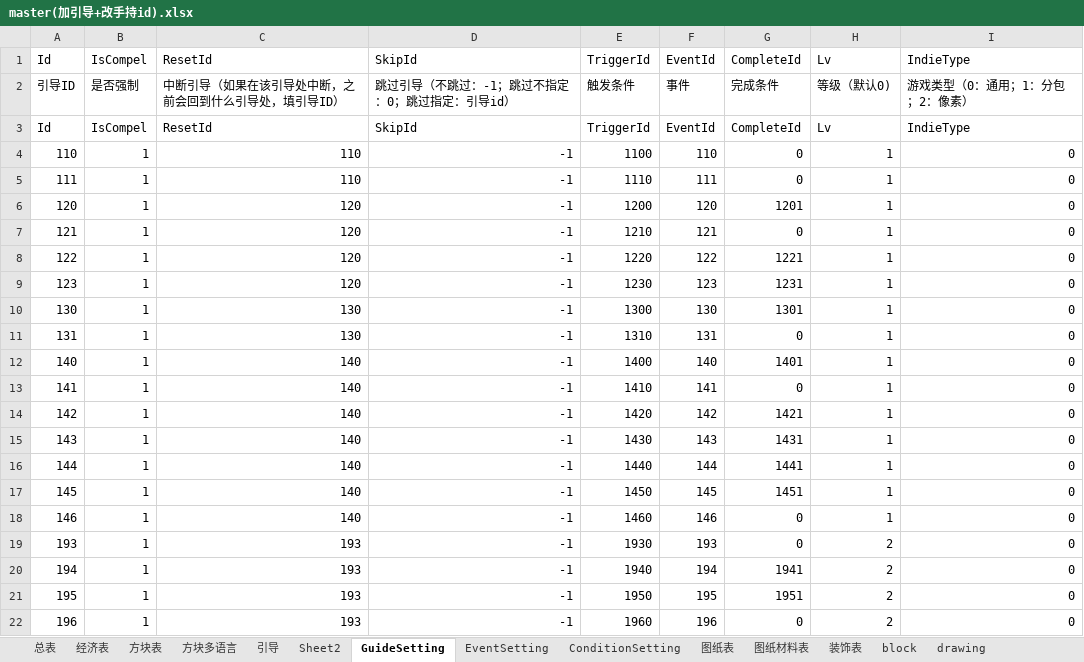
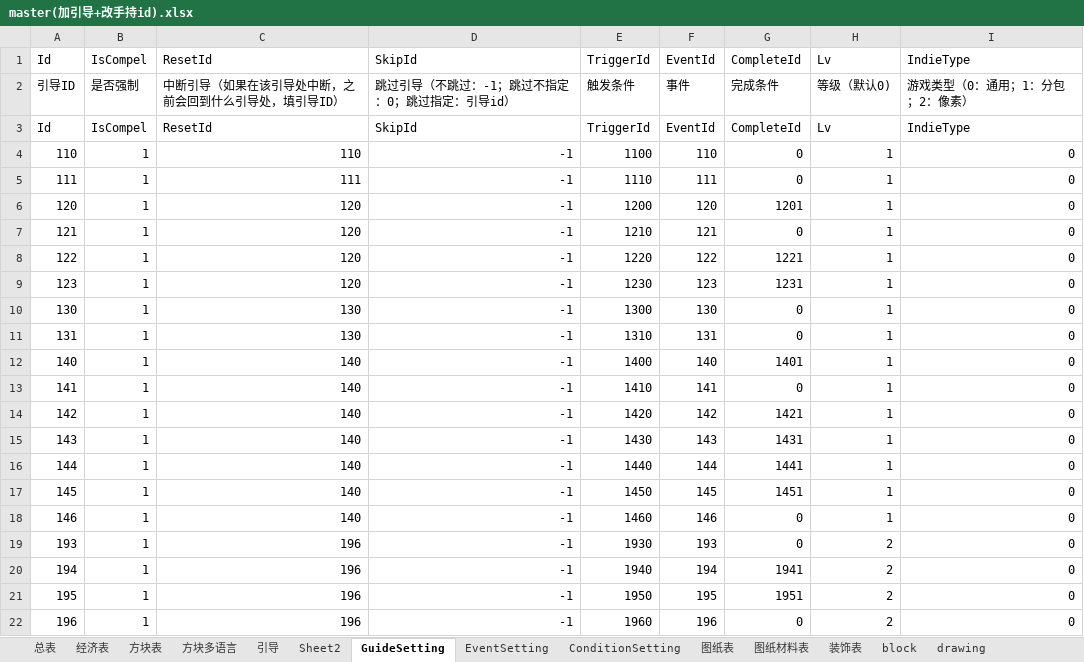
Before and after one commit to heliaoyuan10086/Game, an Excel workbook: BlockCity/master(加引导+改手持id).xlsx, sheet GuideSetting, drawn as a sheet; values as stored, in another font and other column widths than the file's, no borders; the diff names each change by its address in the sheet, - before the commit and + after, or states it on an @@ line.

```diff
--- a/BlockCity/master(加引导+改手持id).xlsx (sheet GuideSetting)
+++ b/BlockCity/master(加引导+改手持id).xlsx (sheet GuideSetting)
-C5 (ResetId): 110
+C5 (ResetId): 111
-G10 (CompleteId): 1301
+G10 (CompleteId): 0
-C19:C22 (ResetId): 193
+C19:C22 (ResetId): 196
```
Also changed, not shown: sheet 引导, sheet ConditionSetting, sheet drawing, sheet 图纸表, formulas that keep their value, 1 other file.
